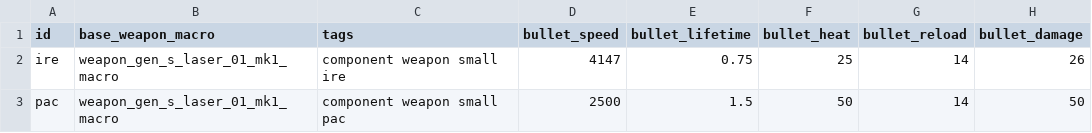
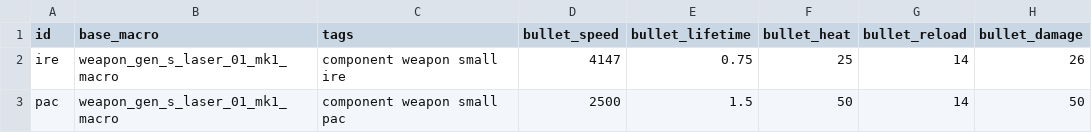
Before and after one commit to ratilicus/x4, a CSV file: mods/rat/weapons.csv, drawn as a sheet; only a part is shown; the diff names each change by its address in the sheet, - before the commit and + after, or states it on an @@ line.

```diff
--- a/mods/rat/weapons.csv
+++ b/mods/rat/weapons.csv
-B1: base_weapon_macro
+B1: base_macro
```
Also changed, not shown: mods/rat/ships.csv, mods/template/ships.csv, 16 other files.
